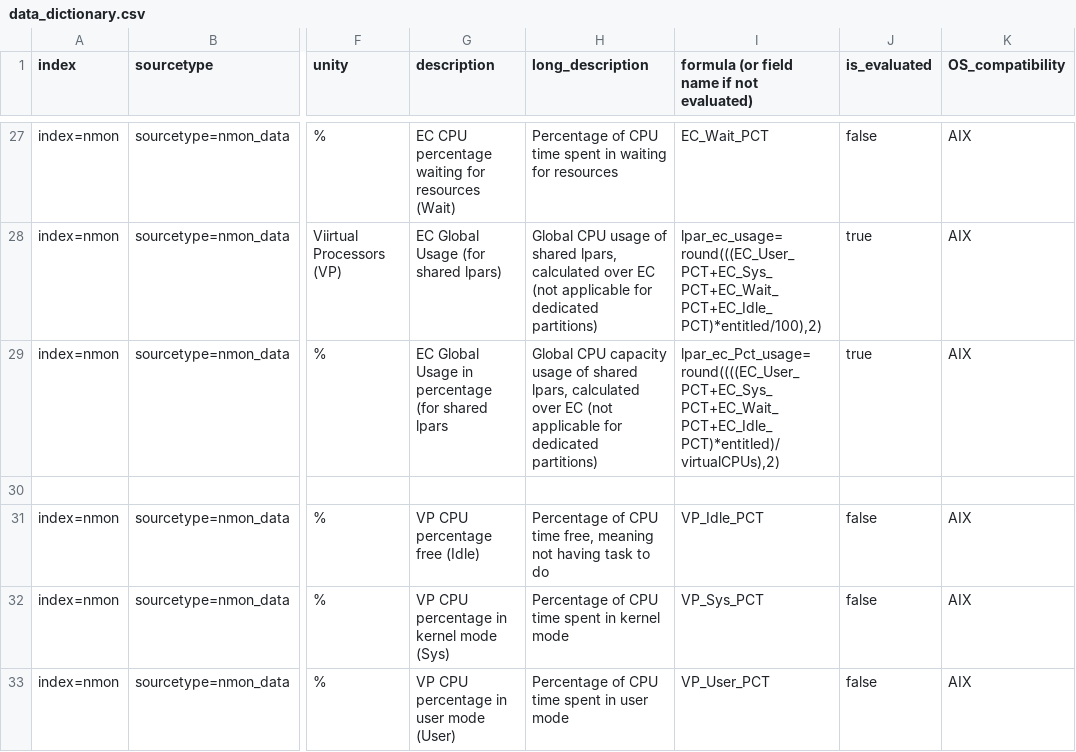
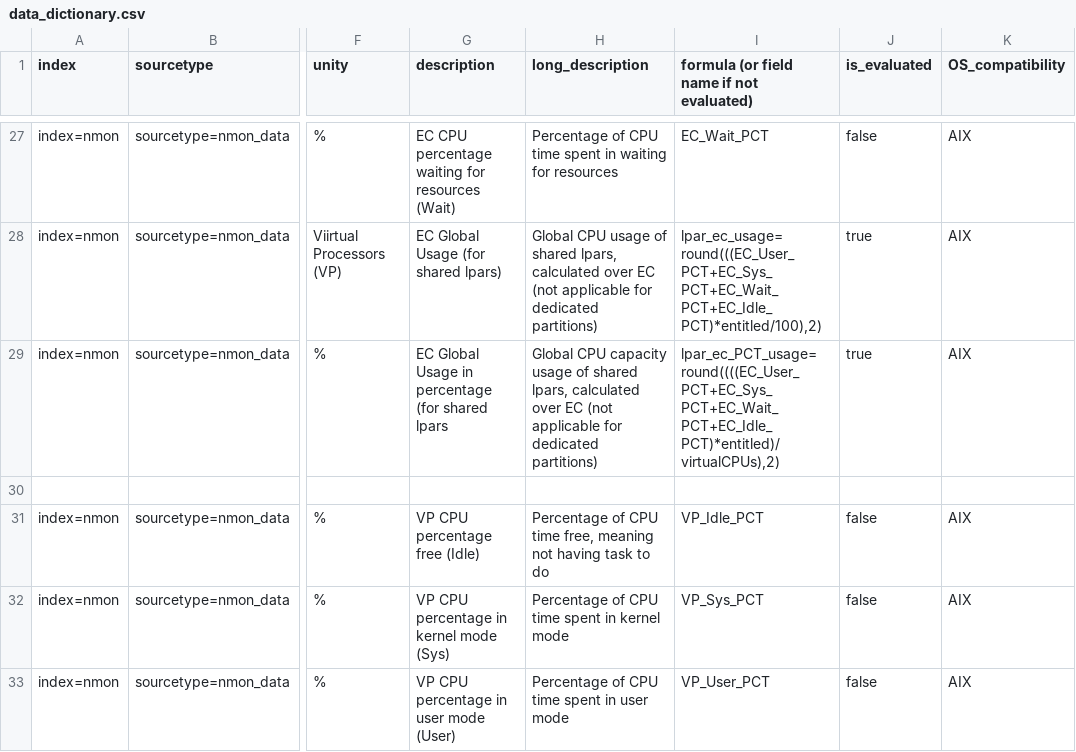
Before and after one commit to guilhemmarchand/nmon-for-splunk, a CSV file: lookups/data_dictionary.csv, drawn as a sheet; only a part is shown, gaps mark what is left out; the diff names each change by its address in the sheet, - before the commit and + after, or states it on an @@ line.

Commit message:
Error in case for field lpar_ec_Pct_usage to be replaced by lpar_ec_PCT_usage, adding objects for PowerLinux, UI improvements and correction (round to 3 decimals by defaults)

```diff
--- a/lookups/data_dictionary.csv
+++ b/lookups/data_dictionary.csv
-I29: lpar_ec_Pct_usage=round((((EC_User_PCT+EC_Sys_PCT+EC_Wait_PCT+EC_Idle_PCT)*entitled)/virtualCPUs),2)
+I29: lpar_ec_PCT_usage=round((((EC_User_PCT+EC_Sys_PCT+EC_Wait_PCT+EC_Idle_PCT)*entitled)/virtualCPUs),2)
```
Also changed, not shown: 6 other files.
